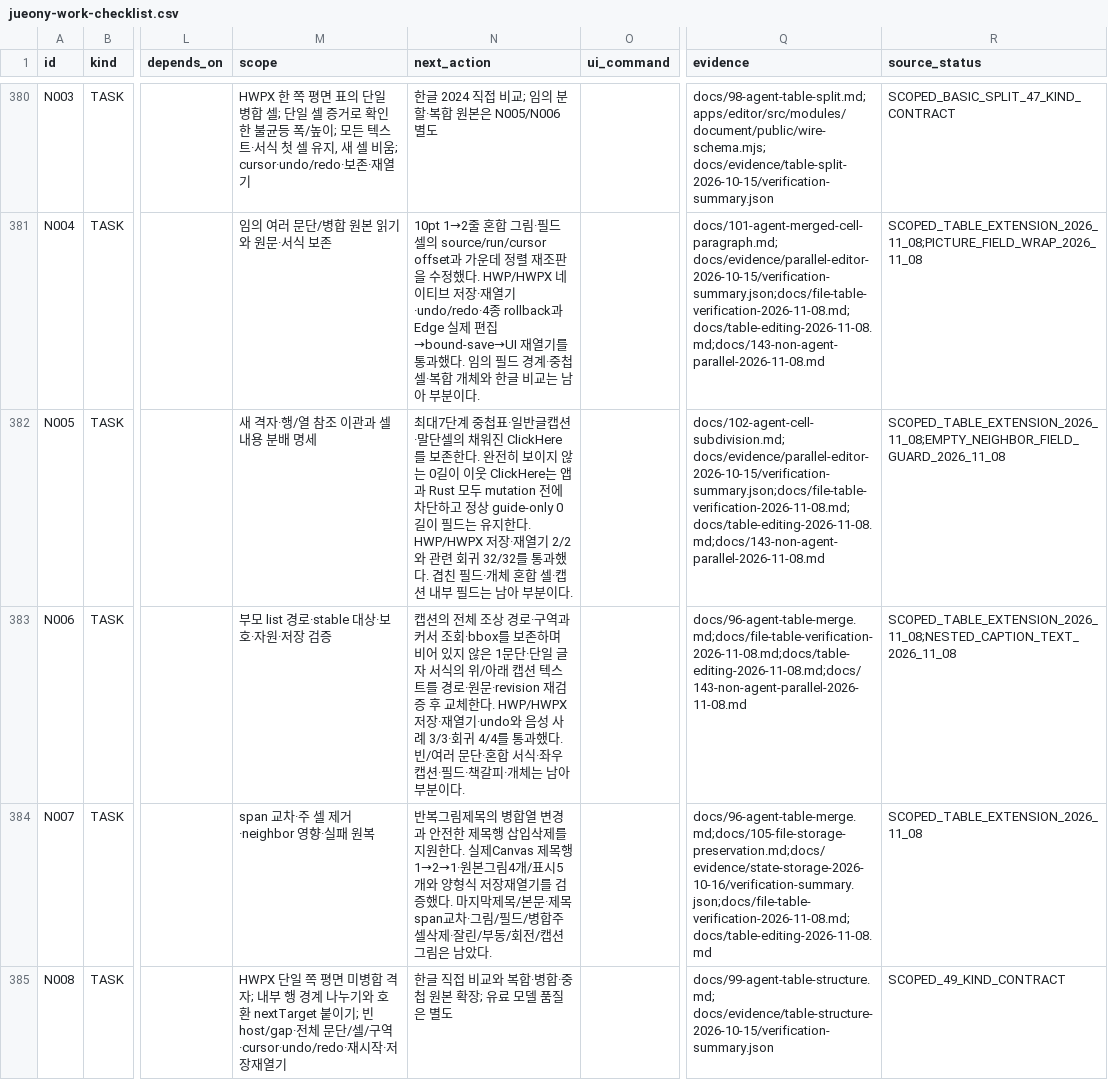
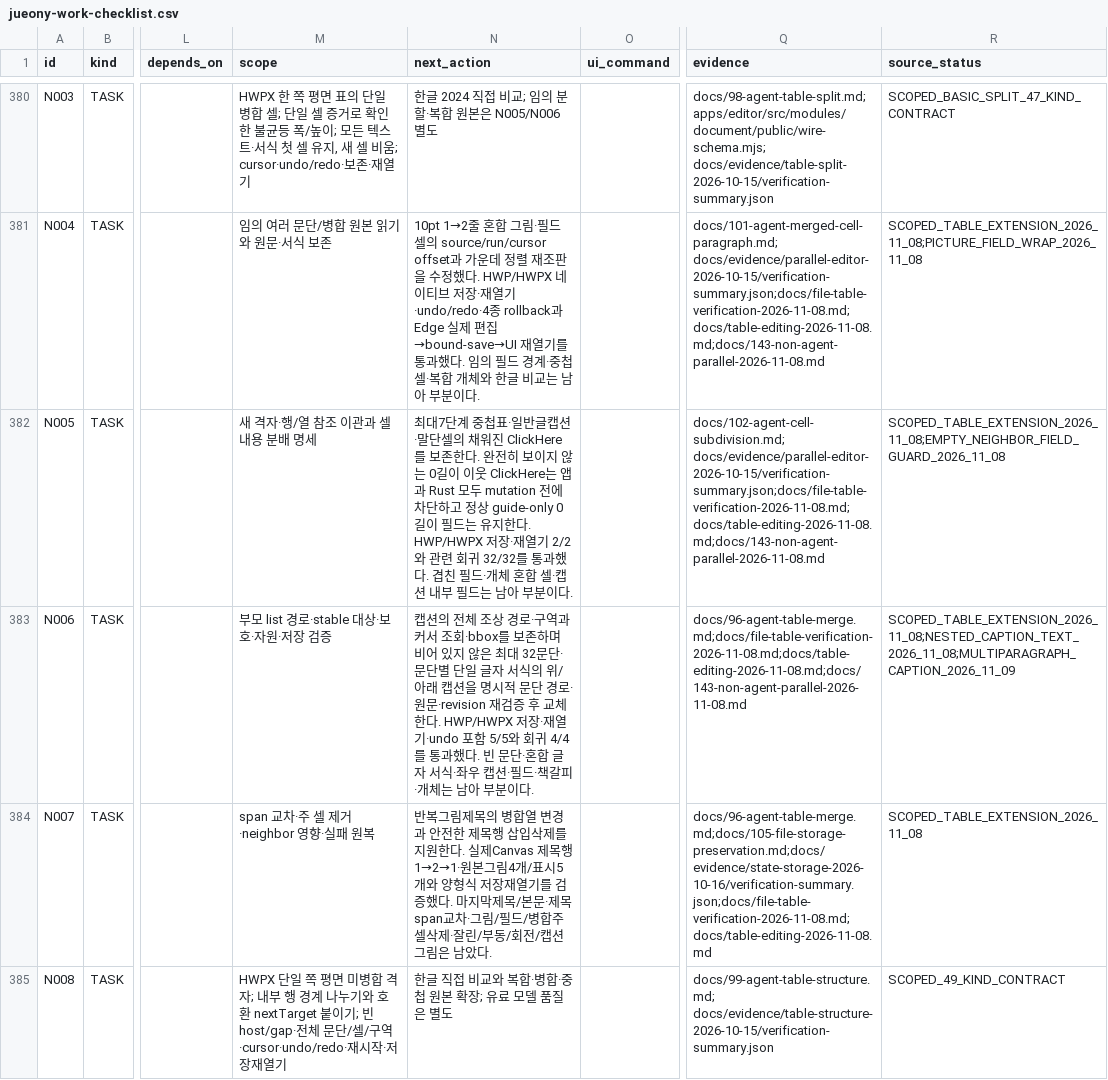
Before and after one commit to jjome/jueony, a CSV file: docs/jueony-work-checklist.csv, drawn as a sheet; only a part is shown, gaps mark what is left out; the diff covers the shown part only; the diff names each change by its address in the sheet, - before the commit and + after, or states it on an @@ line.

Commit message:
docs(editor): record caption shortcut and style progress

```diff
--- a/docs/jueony-work-checklist.csv
+++ b/docs/jueony-work-checklist.csv
-N383 (next_action): …않은 1문단·단일 글자 서식의 위/아래 캡션 텍스트를 경로·원문·revision 재검증 후 교체한다. HWP/HWPX 저장·재열기·undo와 음성 사례 3/3·회귀 4/4를 통과했다. 빈/여러 문단·혼합 서식·…
+N383 (next_action): …않은 최대 32문단·문단별 단일 글자 서식의 위/아래 캡션을 명시적 문단 경로·원문·revision 재검증 후 교체한다. HWP/HWPX 저장·재열기·undo 포함 5/5와 회귀 4/4를 통과했다. 빈 문단·혼합 글자 서식·…
-R383 (source_status): SCOPED_TABLE_EXTENSION_2026_11_08;NESTED_CAPTION_TEXT_2026_11_08
+R383 (source_status): SCOPED_TABLE_EXTENSION_2026_11_08;NESTED_CAPTION_TEXT_2026_11_08;MULTIPARAGRAPH_CAPTION_2026_11_09
```
Also changed, not shown: 5 edited cells elsewhere in this file, 6 other files.
